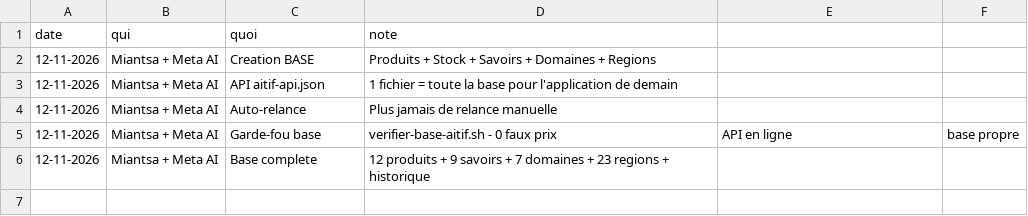
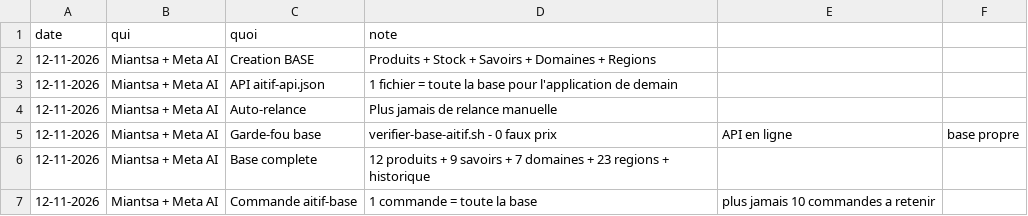
Before and after one commit to miantsaaaa/solutions-madagascar, a CSV file: BASE/historique.csv, drawn as a sheet; the diff names each change by its address in the sheet, - before the commit and + after, or states it on an @@ line.

Commit message:
BASE : aitif-base.sh - 1 commande = toute la base, plus jamais 10 commandes

```diff
--- a/BASE/historique.csv
+++ b/BASE/historique.csv
+row 7: 12-11-2026 | Miantsa + Meta AI | Commande aitif-base | 1 commande = toute la base | plus jamais 10 commandes a retenir
```
Also changed, not shown: 2 other files.
